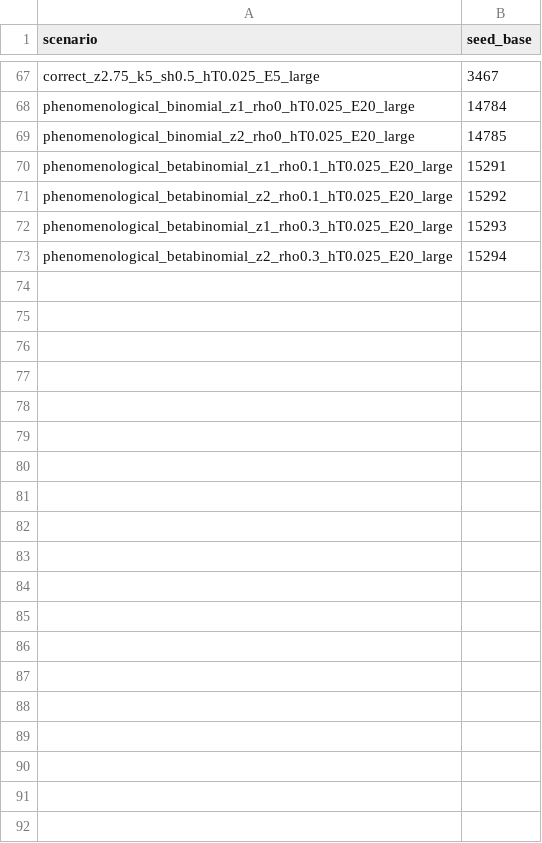
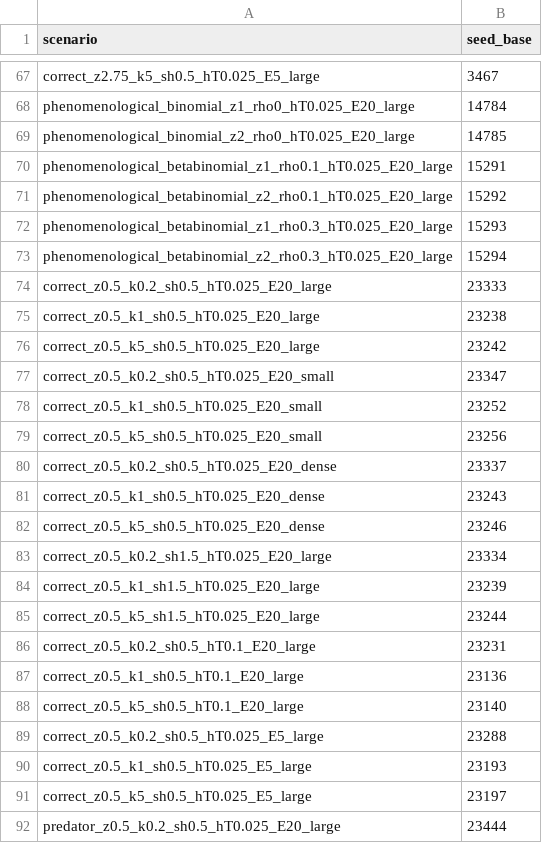
Before and after one commit to Segon03/funresMech, a CSV file: validation/data/seeds_datasets.csv, drawn as a sheet; only a part is shown, gaps mark what is left out; the diff covers the shown part only.

```diff
--- a/validation/data/seeds_datasets.csv
+++ b/validation/data/seeds_datasets.csv
@@ -73 +73,20 @@
 "phenomenological_betabinomial_z2_rho0.3_hT0.025_E20_large",15294
+"correct_z0.5_k0.2_sh0.5_hT0.025_E20_large",23333
+"correct_z0.5_k1_sh0.5_hT0.025_E20_large",23238
+"correct_z0.5_k5_sh0.5_hT0.025_E20_large",23242
+"correct_z0.5_k0.2_sh0.5_hT0.025_E20_small",23347
+"correct_z0.5_k1_sh0.5_hT0.025_E20_small",23252
+"correct_z0.5_k5_sh0.5_hT0.025_E20_small",23256
+"correct_z0.5_k0.2_sh0.5_hT0.025_E20_dense",23337
+"correct_z0.5_k1_sh0.5_hT0.025_E20_dense",23243
+"correct_z0.5_k5_sh0.5_hT0.025_E20_dense",23246
+"correct_z0.5_k0.2_sh1.5_hT0.025_E20_large",23334
+"correct_z0.5_k1_sh1.5_hT0.025_E20_large",23239
+"correct_z0.5_k5_sh1.5_hT0.025_E20_large",23244
+"correct_z0.5_k0.2_sh0.5_hT0.1_E20_large",23231
+"correct_z0.5_k1_sh0.5_hT0.1_E20_large",23136
+"correct_z0.5_k5_sh0.5_hT0.1_E20_large",23140
+"correct_z0.5_k0.2_sh0.5_hT0.025_E5_large",23288
+"correct_z0.5_k1_sh0.5_hT0.025_E5_large",23193
+"correct_z0.5_k5_sh0.5_hT0.025_E5_large",23197
+"predator_z0.5_k0.2_sh0.5_hT0.025_E20_large",23444
```
Also changed, not shown: 47 added rows elsewhere in this file, 5 other files.
